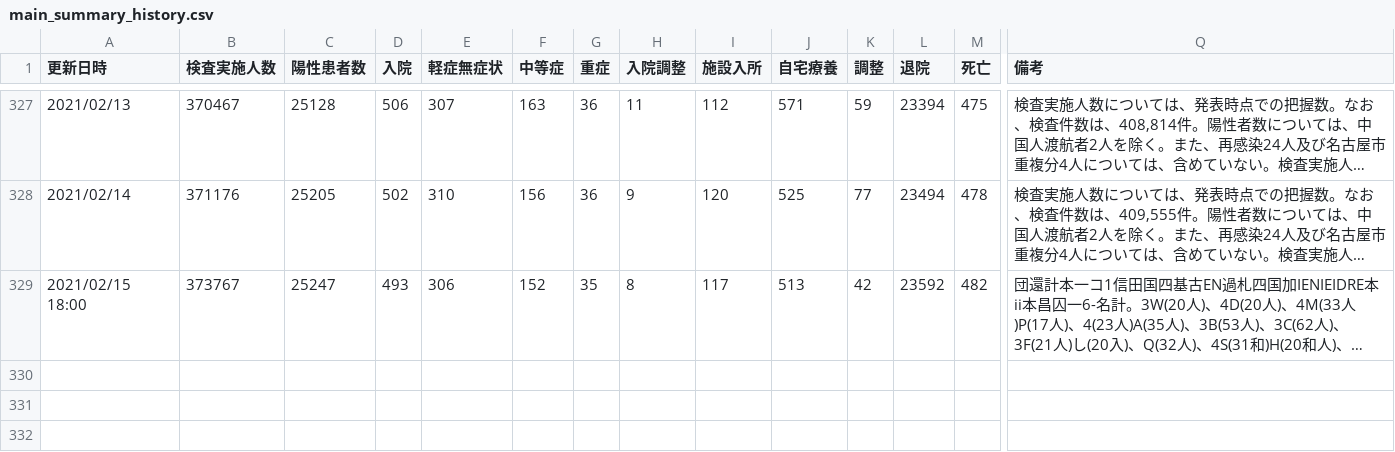
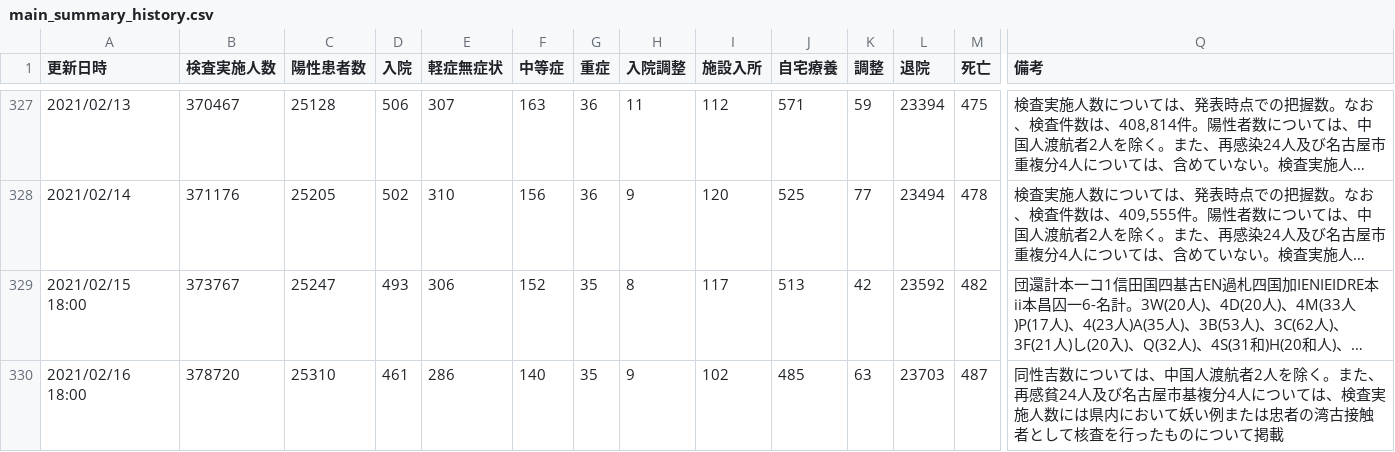
Before and after one commit to yoshitaka7/covid19, a CSV file: main_summary_history.csv, drawn as a sheet; only a part is shown, gaps mark what is left out; long unchanged cells end in …; rows hold the shown columns only; the diff names each change by its address in the sheet, - before the commit and + after, or states it on an @@ line.

```diff
--- a/main_summary_history.csv
+++ b/main_summary_history.csv
+row 330: 2021/02/16 18:00 | 378720 | 25310 | 461 | 286 | 140 | 35 | 9 | 102 | 485 | 63 | 23703 | 487 | 同性吉数については、中国人渡航者2人を除く。また、再感貧24人及び名古屋市基複分4人については、検査実施人数には県内において妖い例または忠者の湾古接触者として核査を行ったものについて掲載
```
Also changed, not shown: inspection_persons_summary.csv, main_summary_recognized.csv, 5 other files.
